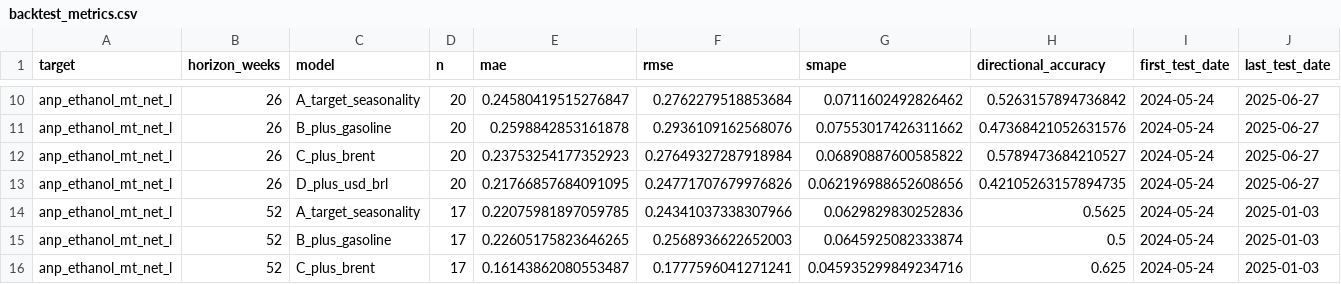
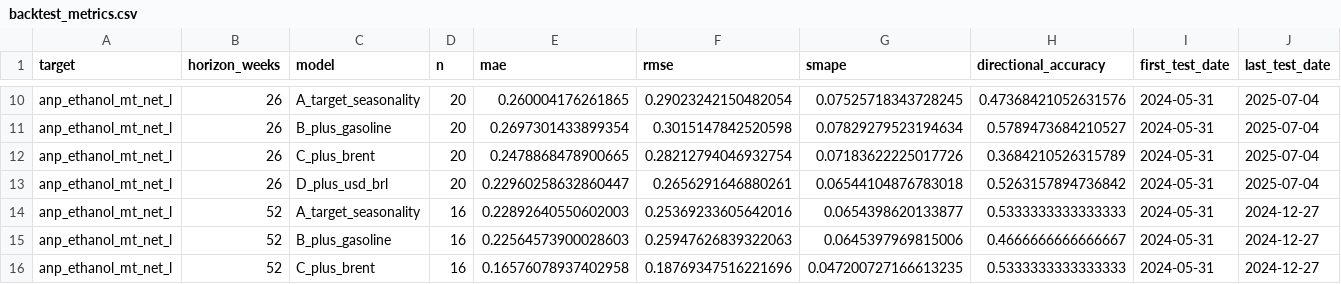
Before and after one commit to CBordaYupanqui/Etanol-de-maiz, a CSV file: outputs/backtest_metrics.csv, drawn as a sheet; only a part is shown, gaps mark what is left out; the diff covers the shown part only; the diff names each change by its address in the sheet, - before the commit and + after, or states it on an @@ line.

```diff
--- a/outputs/backtest_metrics.csv
+++ b/outputs/backtest_metrics.csv
-E10 (mae): 0.24580419515276847
+E10 (mae): 0.260004176261865
-F10 (rmse): 0.2762279518853684
+F10 (rmse): 0.29023242150482054
-G10 (smape): 0.0711602492826462
+G10 (smape): 0.07525718343728245
-H10 (directional_accuracy): 0.5263157894736842
+H10 (directional_accuracy): 0.47368421052631576
-I10:I16 (first_test_date): 2024-05-24
+I10:I16 (first_test_date): 2024-05-31
-J10:J13 (last_test_date): 2025-06-27
+J10:J13 (last_test_date): 2025-07-04
-E11 (mae): 0.2598842853161878
+E11 (mae): 0.2697301433899354
-F11 (rmse): 0.2936109162568076
+F11 (rmse): 0.3015147842520598
-G11 (smape): 0.07553017426311662
+G11 (smape): 0.07829279523194634
-H11 (directional_accuracy): 0.47368421052631576
+H11 (directional_accuracy): 0.5789473684210527
-E12 (mae): 0.23753254177352923
+E12 (mae): 0.2478868478900665
-F12 (rmse): 0.27649327287918984
+F12 (rmse): 0.28212794046932754
-G12 (smape): 0.06890887600585822
+G12 (smape): 0.07183622225017726
-H12 (directional_accuracy): 0.5789473684210527
+H12 (directional_accuracy): 0.3684210526315789
-E13 (mae): 0.21766857684091095
+E13 (mae): 0.22960258632860447
-F13 (rmse): 0.24771707679976826
+F13 (rmse): 0.2656291646880261
-G13 (smape): 0.062196988652608656
+G13 (smape): 0.06544104876783018
-H13 (directional_accuracy): 0.42105263157894735
+H13 (directional_accuracy): 0.5263157894736842
-D14:D16 (n): 17
+D14:D16 (n): 16
-E14 (mae): 0.22075981897059785
+E14 (mae): 0.22892640550602003
-F14 (rmse): 0.24341037338307966
+F14 (rmse): 0.25369233605642016
-G14 (smape): 0.0629829830252836
+G14 (smape): 0.0654398620133877
-H14 (directional_accuracy): 0.5625
+H14 (directional_accuracy): 0.5333333333333333
-J14:J16 (last_test_date): 2025-01-03
+J14:J16 (last_test_date): 2024-12-27
-E15 (mae): 0.22605175823646265
+E15 (mae): 0.22564573900028603
-F15 (rmse): 0.2568936622652003
+F15 (rmse): 0.25947626839322063
-G15 (smape): 0.0645925082333874
+G15 (smape): 0.0645397969815006
-H15 (directional_accuracy): 0.5
+H15 (directional_accuracy): 0.4666666666666667
-E16 (mae): 0.16143862080553487
+E16 (mae): 0.16576078937402958
-F16 (rmse): 0.1777596041271241
+F16 (rmse): 0.18769347516221696
-G16 (smape): 0.045935299849234716
+G16 (smape): 0.047200727166613235
-H16 (directional_accuracy): 0.625
+H16 (directional_accuracy): 0.5333333333333333
```
Also changed, not shown: 52 edited cells elsewhere in this file, outputs/backtest_predictions.csv, outputs/historical_drivers_5y.csv, 10 other files.
